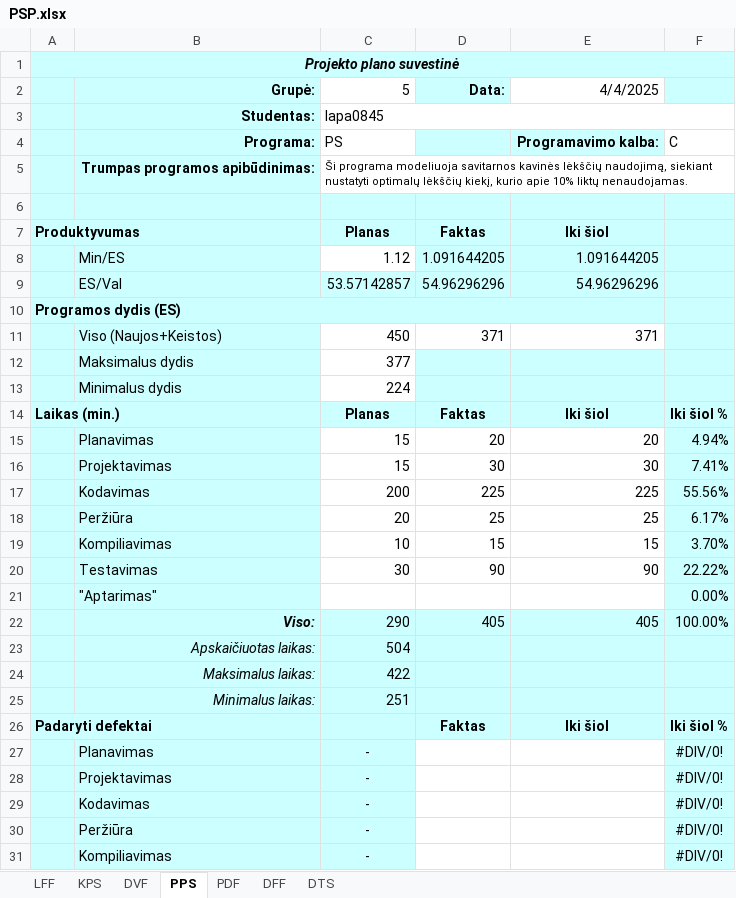
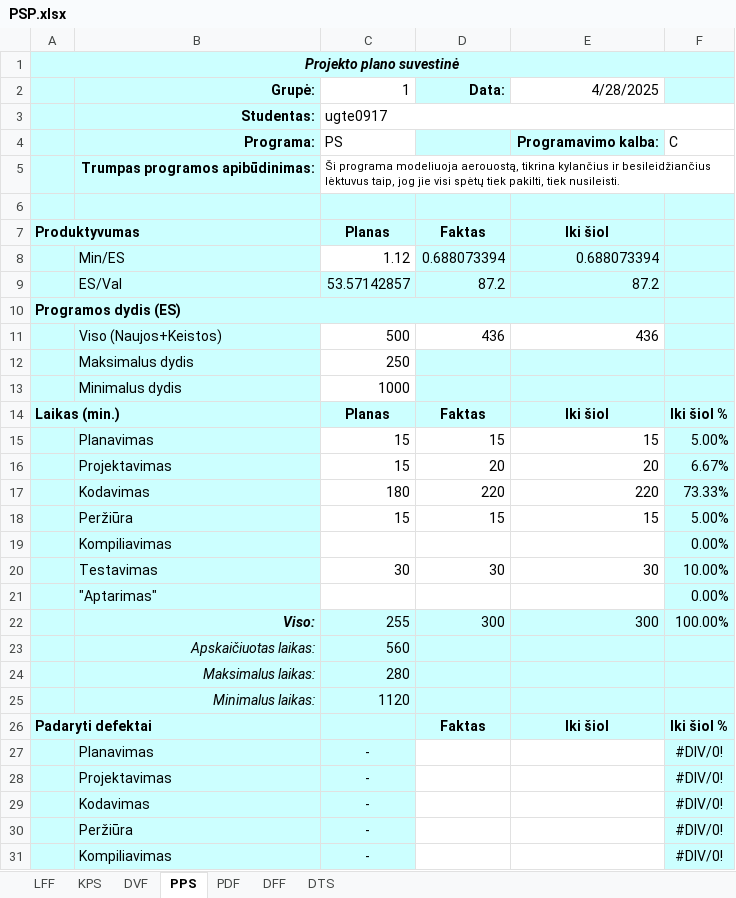
Before and after one commit to harmyko/algorithms_and_data_structures, an Excel workbook: lab_3/PSP.xlsx, sheet PPS, drawn as a sheet; only a part is shown; values as stored, in another font and other column widths than the file's, no borders; conditional formats not drawn; removed rows and columns are numbered as before the commit, all else as after; the diff names each change by its address in the sheet, - before the commit and + after, or states it on an @@ line.

```diff
--- a/lab_3/PSP.xlsx (sheet PPS)
+++ b/lab_3/PSP.xlsx (sheet PPS)
-C2: 5
+C2: 1
-E2: 4/4/2025
+E2: 4/28/2025
-C3 (1): lapa0845
+C3 (1): ugte0917
-C5 (1): …programa modeliuoja savitarnos kavinės lėkščių naudojimą, siekiant nustatyti optimalų lėkščių kiekį, kurio apie 10% liktų nenaudojamas.
+C5 (1): …programa modeliuoja aerouostą, tikrina kylančius ir besileidžiančius lėktuvus taip, jog jie visi spėtų tiek pakilti, tiek nusileisti.
-D8 (Data:): 1.091644205
+D8 (Data:): 0.688073394
-E8 (4/28/2025): 1.091644205
+E8 (4/28/2025): 0.688073394
-D9 (Data:): 54.96296296
+D9 (Data:): 87.2
-E9 (4/28/2025): 54.96296296
+E9 (4/28/2025): 87.2
-row 11:  | Viso (Naujos+Keistos) | 450 | 371 | 371
-row 12:  | Maksimalus dydis | 377
-row 13:  | Minimalus dydis | 224
+row 11:  | Viso (Naujos+Keistos) | 500 | 436 | 436
+row 12:  | Maksimalus dydis | 250
+row 13:  | Minimalus dydis | 1000
+row 15:  | Planavimas | 15 | 15 | 15 | 5.00%
-B16 (Grupė:): Planavimas
+B16 (Grupė:): Projektavimas
-F16: 4.94%
+F16: 6.67%
-row 16:  | Projektavimas | 15 | 30 | 30 | 7.41%
-row 17:  | Kodavimas | 200 | 225 | 225 | 55.56%
-row 18:  | Peržiūra | 20 | 25 | 25 | 6.17%
-row 19:  | Kompiliavimas | 10 | 15 | 15 | 3.70%
-row 20:  | Testavimas | 30 | 90 | 90 | 22.22%
+row 17:  | Kodavimas | 180 | 220 | 220 | 73.33%
+row 18:  | Peržiūra | 15 | 15 | 15 | 5.00%
+row 19:  | Kompiliavimas |  |  |  | 0.00%
+row 20:  | Testavimas | 30 | 30 | 30 | 10.00%
-row 22:  | Viso: | 290 | 405 | 405 | 100.00%
-row 23:  | Apskaičiuotas laikas: | 504
-row 24:  | Maksimalus laikas: | 422
-row 25:  | Minimalus laikas: | 251
+row 22:  | Viso: | 255 | 300 | 300 | 100.00%
+row 23:  | Apskaičiuotas laikas: | 560
+row 24:  | Maksimalus laikas: | 280
+row 25:  | Minimalus laikas: | 1120
```
Also changed, not shown: sheet LFF, sheet DVF, sheet PDF, sheet KPS, sheet DTS, sheet DFF.
